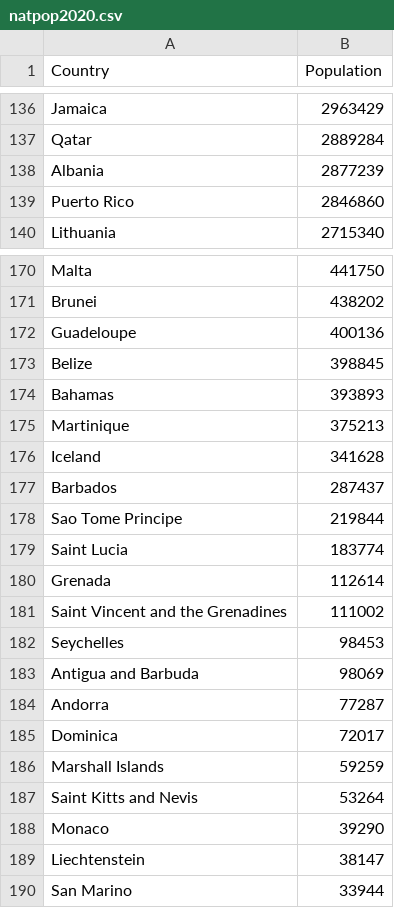
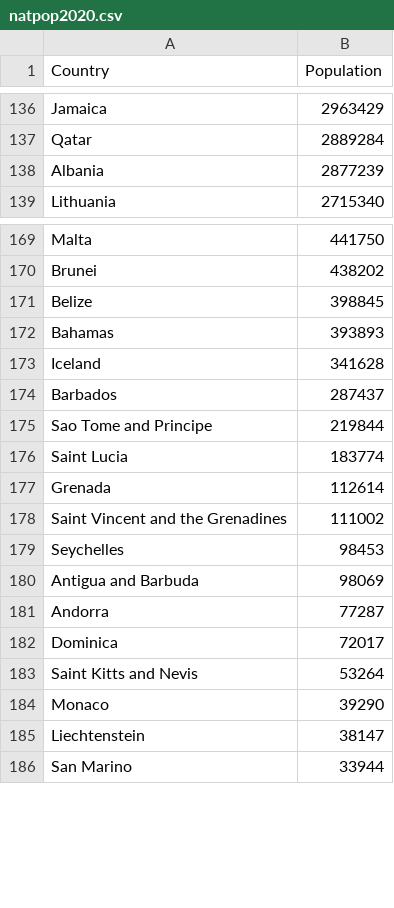
Before and after one commit to clavesi/coronavirus-map, a CSV file: natpop2020.csv, drawn as a sheet; only a part is shown, gaps mark what is left out.

Commit message:
Fix natpop2020 and adjusted circle radius to be better and follow percapita

```diff
--- a/natpop2020.csv
+++ b/natpop2020.csv
@@ -138,3 +138,2 @@
 "Albania",2877239
-"Puerto Rico",2846860
 "Lithuania",2715340
@@ -171,9 +170,7 @@
 "Brunei",438202
-"Guadeloupe",400136
 "Belize",398845
 "Bahamas",393893
-"Martinique",375213
 "Iceland",341628
 "Barbados",287437
-"Sao Tome Principe",219844
+"Sao Tome and Principe",219844
 "Saint Lucia",183774
@@ -185,3 +182,2 @@
 "Dominica",72017
-"Marshall Islands",59259
 "Saint Kitts and Nevis",53264
```
Also changed, not shown: natlatlon.csv, 2 other files.
